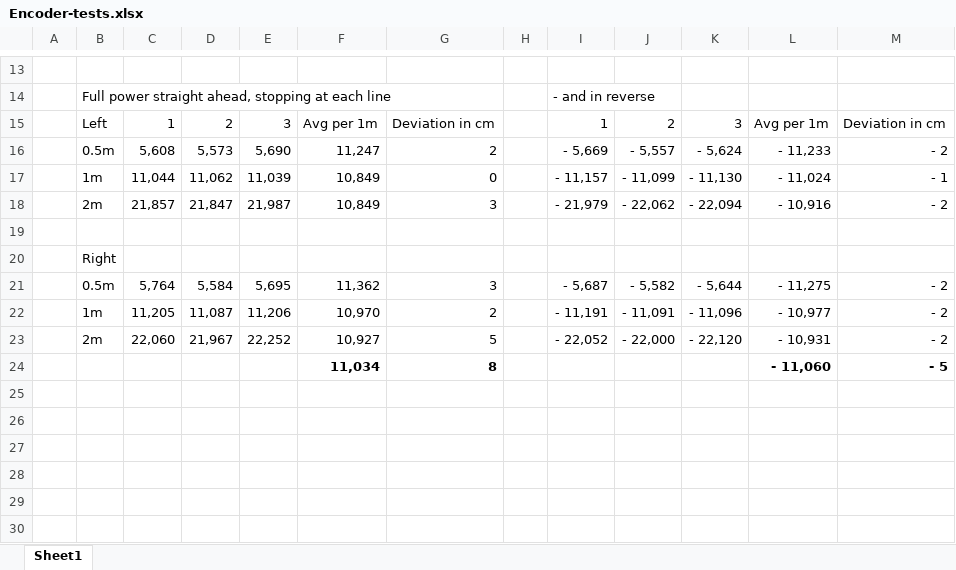
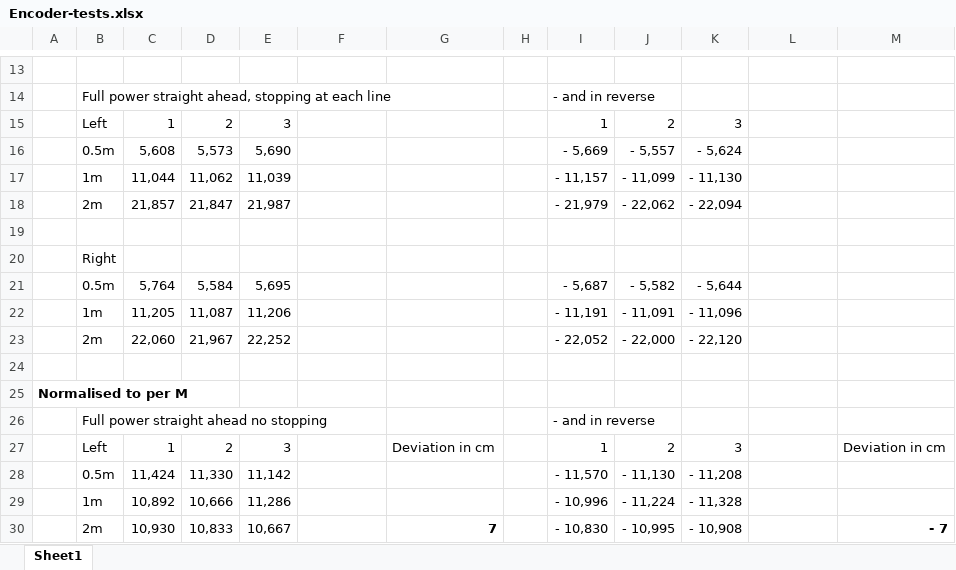
Before and after one commit to KevWal/ROS-Bot-Workspace, an Excel workbook: Encoder-tests.xlsx, sheet Sheet1, drawn as a sheet; only a part is shown, gaps mark what is left out; values as stored, in another font and other column widths than the file's, no borders; the diff covers the shown part only; the diff names each change by its address in the sheet, - before the commit and + after, or states it on an @@ line.

```diff
--- a/Encoder-tests.xlsx (sheet Sheet1)
+++ b/Encoder-tests.xlsx (sheet Sheet1)
-F15: Avg per 1m
+F15: (empty)
-G15: Deviation in cm
+G15: (empty)
-L15: Avg per 1m
+L15: (empty)
-M15: Deviation in cm
+M15: (empty)
-F16: 11,247
+F16: (empty)
-G16: 2
+G16: (empty)
-L16: - 11,233
+L16: (empty)
-M16: - 2
+M16: (empty)
-F17:F18: 10,849
+F17:F18: (empty)
-G17: 0
+G17: (empty)
-L17: - 11,024
+L17: (empty)
-M17: - 1
+M17: (empty)
-G18: 3
+G18: (empty)
-L18: - 10,916
+L18: (empty)
-M18: - 2
+M18: (empty)
-F21: 11,362
+F21: (empty)
-G21: 3
+G21: (empty)
-L21: - 11,275
+L21: (empty)
-M21:M23: - 2
+M21:M23: (empty)
-F22: 10,970
+F22: (empty)
-G22: 2
+G22: (empty)
-L22: - 10,977
+L22: (empty)
-F23: 10,927
+F23: (empty)
-G23: 5
+G23: (empty)
-L23: - 10,931
+L23: (empty)
-row 24:  |  |  |  |  | 11,034 | 8 |  |  |  |  | - 11,060 | - 5
+row 24: (empty)
+row 25: Normalised to per M
+row 26:  | Full power straight ahead no stopping |  |  |  |  |  |  | - and in reverse
+row 27:  | Left | 1 | 2 | 3 |  | Deviation in cm |  | 1 | 2 | 3 |  | Deviation in cm
+row 28:  | 0.5m | 11,424 | 11,330 | 11,142 |  |  |  | - 11,570 | - 11,130 | - 11,208
+row 29:  | 1m | 10,892 | 10,666 | 11,286 |  |  |  | - 10,996 | - 11,224 | - 11,328
+row 30:  | 2m | 10,930 | 10,833 | 10,667 |  | 7 |  | - 10,830 | - 10,995 | - 10,908 |  | - 7
```
Also changed, not shown: 18 added rows and 33 edited cells elsewhere in this sheet.
